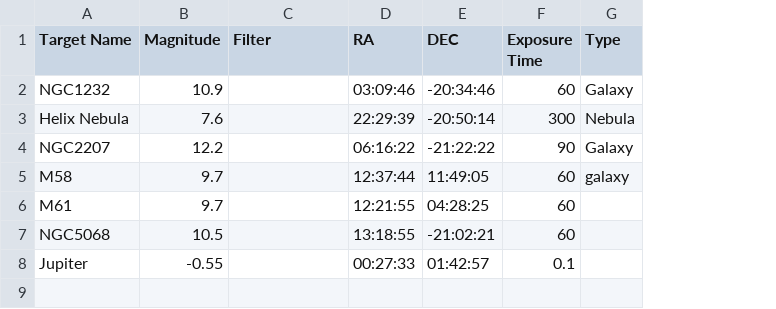
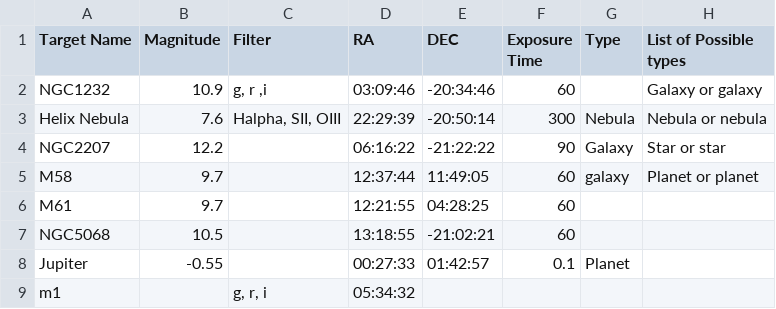
Before and after one commit to ZacharyLane1204/BC_Focus_Code, a CSV file: targets.csv, drawn as a sheet; the diff names each change by its address in the sheet, - before the commit and + after, or states it on an @@ line.

```diff
--- a/targets.csv
+++ b/targets.csv
+column H (List of Possible types), rows 2-5: Galaxy or galaxy | Nebula or nebula | Star or star | Planet or planet
-C2 (Filter): (empty)
+C2 (Filter): g, r ,i
-G2 (Type): Galaxy
+G2 (Type): (empty)
-C3 (Filter): (empty)
+C3 (Filter): Halpha, SII, OIII
-G8 (Type): (empty)
+G8 (Type): Planet
+row 9: m1 |  | g, r, i | 05:34:32
```
Also changed, not shown: 6 other files.
